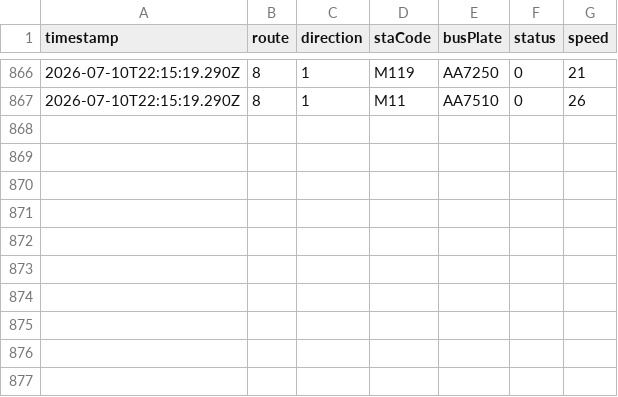
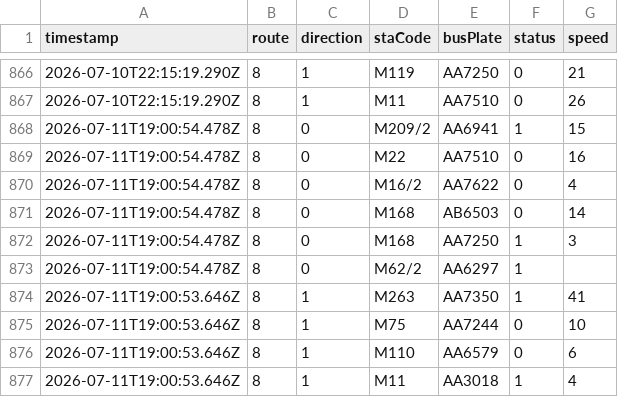
Before and after one commit to ChiHin-Lio/macau-gtfs-data, a CSV file: raw_logs/8.csv, drawn as a sheet; only a part is shown, gaps mark what is left out.

Commit message:
scraper: update 8.csv via Cloudflare Worker

```diff
--- a/raw_logs/8.csv
+++ b/raw_logs/8.csv
@@ -867 +867,11 @@ timestamp,route,direction,staCode,busPlate,status,speed
 2026-07-10T22:15:19.290Z,8,1,M11,AA7510,0,26
+2026-07-11T19:00:54.478Z,8,0,M209/2,AA6941,1,15
+2026-07-11T19:00:54.478Z,8,0,M22,AA7510,0,16
+2026-07-11T19:00:54.478Z,8,0,M16/2,AA7622,0,4
+2026-07-11T19:00:54.478Z,8,0,M168,AB6503,0,14
+2026-07-11T19:00:54.478Z,8,0,M168,AA7250,1,3
+2026-07-11T19:00:54.478Z,8,0,M62/2,AA6297,1,
+2026-07-11T19:00:53.646Z,8,1,M263,AA7350,1,41
+2026-07-11T19:00:53.646Z,8,1,M75,AA7244,0,10
+2026-07-11T19:00:53.646Z,8,1,M110,AA6579,0,6
+2026-07-11T19:00:53.646Z,8,1,M11,AA3018,1,4
```
